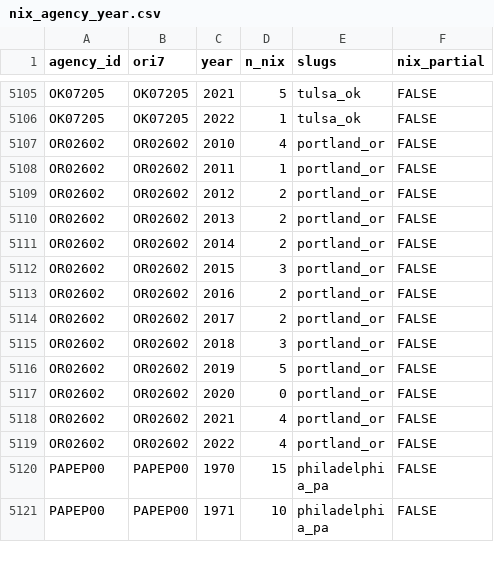
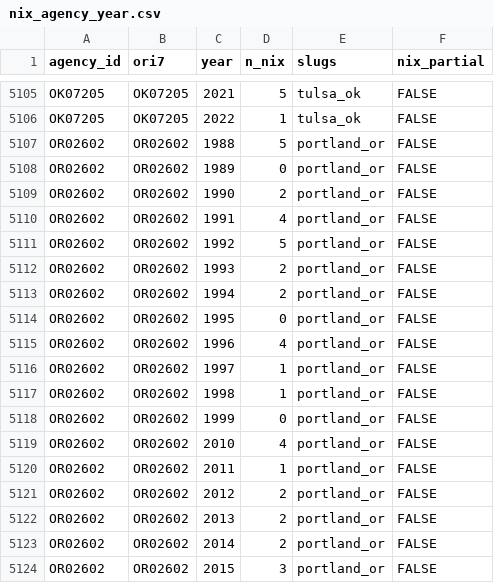
Before and after one commit to jnixy/agency-level-fatal-OIS, a CSV file: data/clean/nix_agency_year.csv, drawn as a sheet; only a part is shown, gaps mark what is left out; the shorter side is filled out with more unchanged rows.

```diff
--- a/data/clean/nix_agency_year.csv
+++ b/data/clean/nix_agency_year.csv
@@ -5106,2 +5106,14 @@ OK07205,OK07205,2021,5,tulsa_ok,FALSE
 OK07205,OK07205,2022,1,tulsa_ok,FALSE
+OR02602,OR02602,1988,5,portland_or,FALSE
+OR02602,OR02602,1989,0,portland_or,FALSE
+OR02602,OR02602,1990,2,portland_or,FALSE
+OR02602,OR02602,1991,4,portland_or,FALSE
+OR02602,OR02602,1992,5,portland_or,FALSE
+OR02602,OR02602,1993,2,portland_or,FALSE
+OR02602,OR02602,1994,2,portland_or,FALSE
+OR02602,OR02602,1995,0,portland_or,FALSE
+OR02602,OR02602,1996,4,portland_or,FALSE
+OR02602,OR02602,1997,1,portland_or,FALSE
+OR02602,OR02602,1998,1,portland_or,FALSE
+OR02602,OR02602,1999,0,portland_or,FALSE
 OR02602,OR02602,2010,4,portland_or,FALSE
```
Also changed, not shown: agency-level-fatal-ois.csv, output/tables/coverage_by_year.csv, 11 other files.
